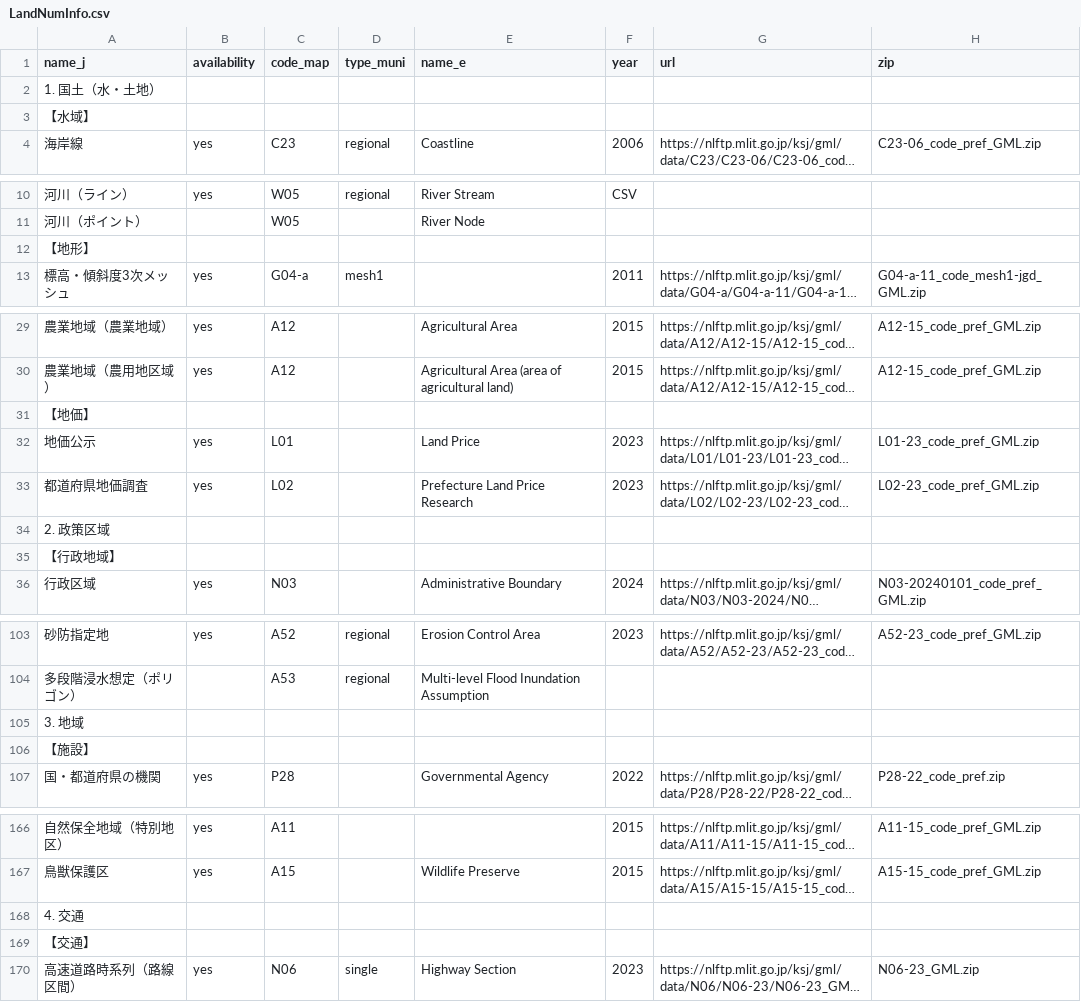
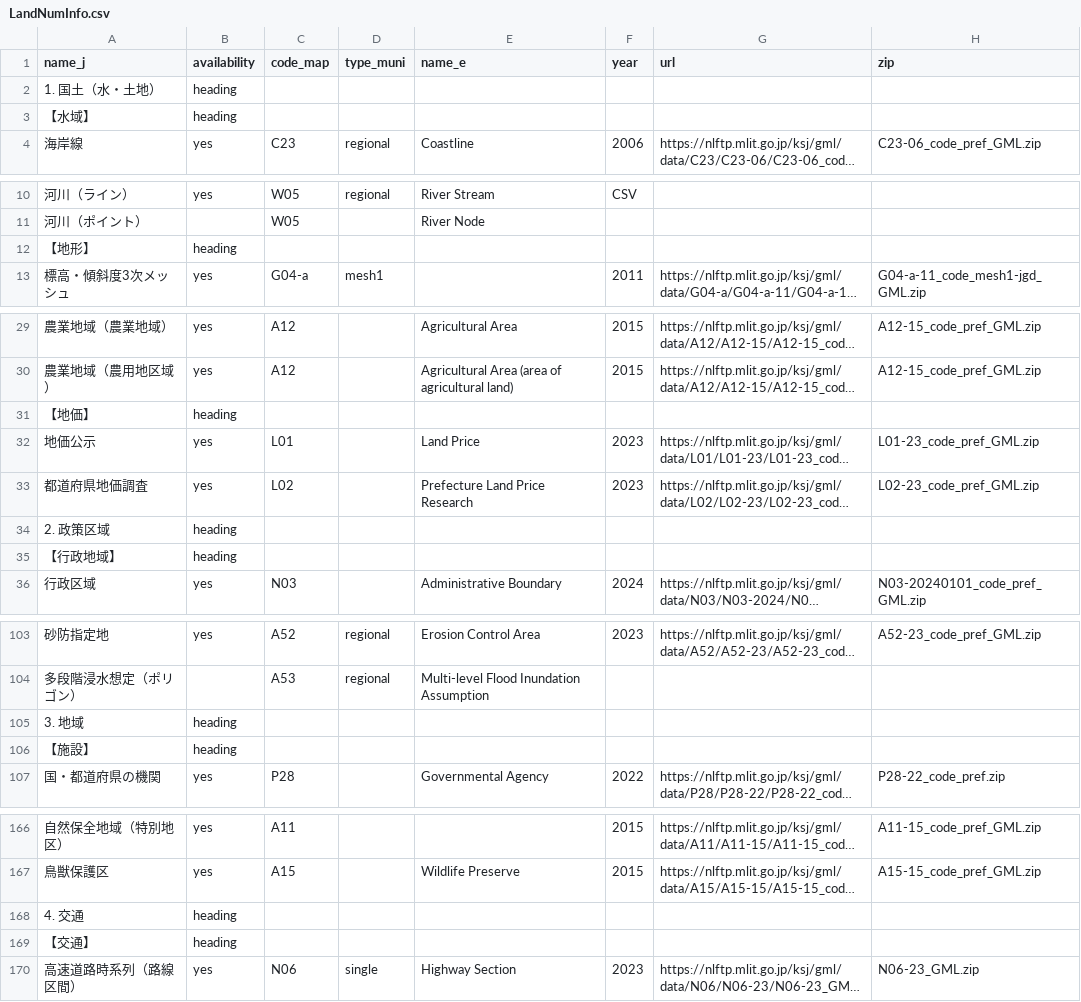
Before and after one commit to babayoshihiko/jpdata, a CSV file: csv/LandNumInfo.csv, drawn as a sheet; only a part is shown, gaps mark what is left out; long unchanged cells end in …; the diff covers the shown part only; the diff names each change by its address in the sheet, - before the commit and + after, or states it on an @@ line.

Commit message:
heading colour

```diff
--- a/csv/LandNumInfo.csv
+++ b/csv/LandNumInfo.csv
-B2:B3 (availability): (empty)
+B2:B3 (availability): heading
-B12 (availability): (empty)
+B12 (availability): heading
-B31 (availability): (empty)
+B31 (availability): heading
-B34:B35 (availability): (empty)
+B34:B35 (availability): heading
-B105:B106 (availability): (empty)
+B105:B106 (availability): heading
-B168:B169 (availability): (empty)
+B168:B169 (availability): heading
```
Also changed, not shown: 6 edited cells elsewhere in this file, 1 other file.
